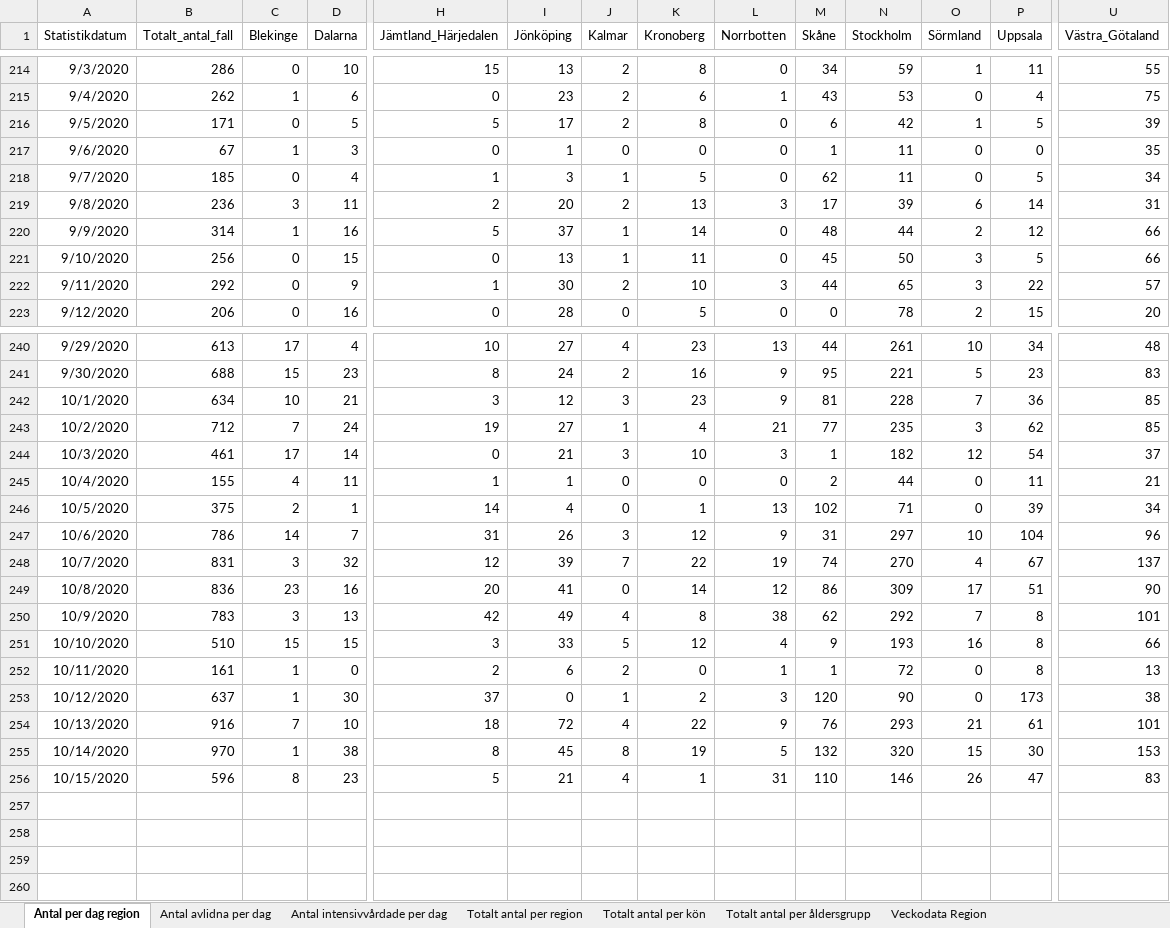
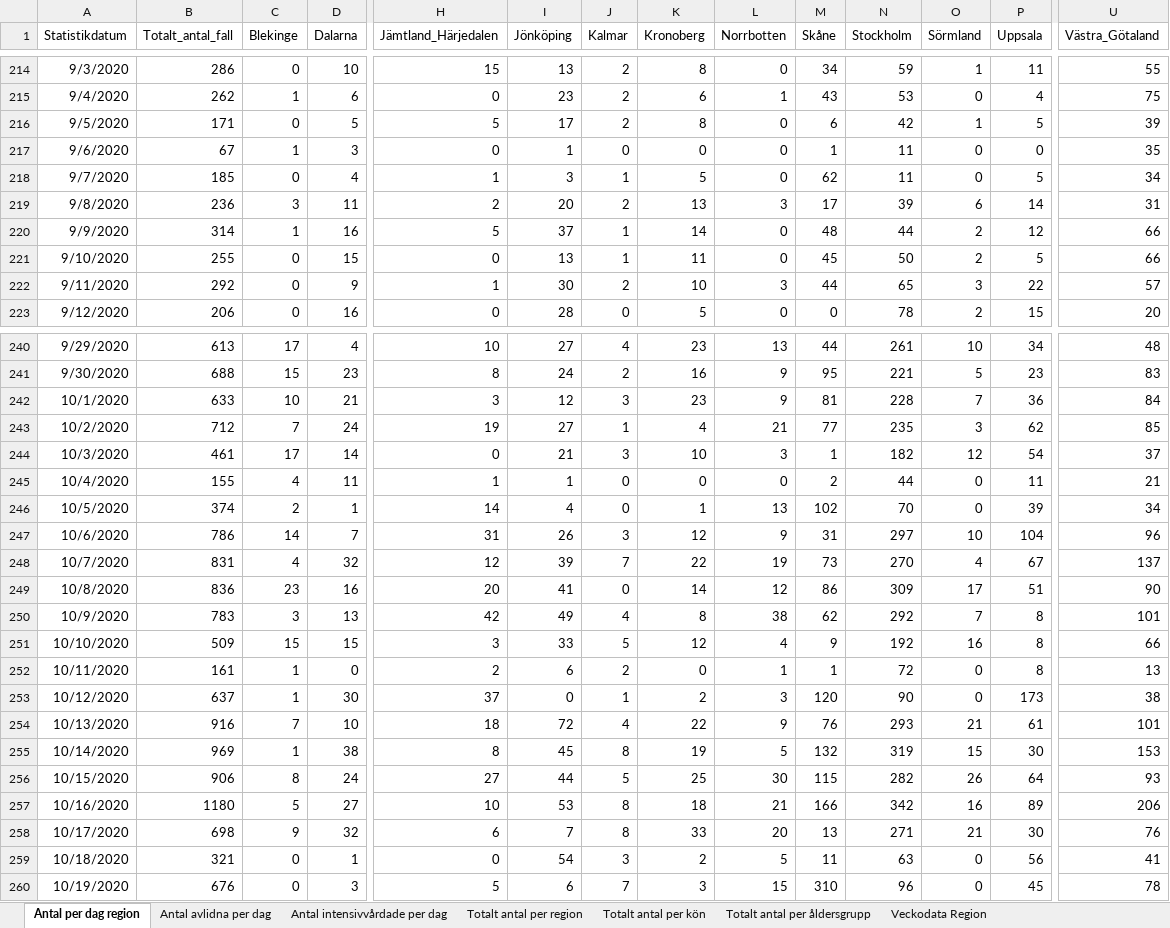
Before and after one commit to adamaltmejd/sse_cern, an Excel workbook: data/FHM/FHM_latest.xlsx, sheet Antal per dag region, drawn as a sheet; only a part is shown, gaps mark what is left out; values as stored, in another font and other column widths than the file's, no borders; rows hold the shown columns only; the diff covers the shown part only; the diff names each change by its address in the sheet, - before the commit and + after, or states it on an @@ line.

```diff
--- a/data/FHM/FHM_latest.xlsx (sheet Antal per dag region)
+++ b/data/FHM/FHM_latest.xlsx (sheet Antal per dag region)
-B221 (Totalt_antal_fall): 256
+B221 (Totalt_antal_fall): 255
-O221 (Sörmland): 3
+O221 (Sörmland): 2
-B242 (Totalt_antal_fall): 634
+B242 (Totalt_antal_fall): 633
-U242 (Västra_Götaland): 85
+U242 (Västra_Götaland): 84
-B246 (Totalt_antal_fall): 375
+B246 (Totalt_antal_fall): 374
-N246 (Stockholm): 71
+N246 (Stockholm): 70
-C248 (Blekinge): 3
+C248 (Blekinge): 4
-M248 (Skåne): 74
+M248 (Skåne): 73
-B251 (Totalt_antal_fall): 510
+B251 (Totalt_antal_fall): 509
-N251 (Stockholm): 193
+N251 (Stockholm): 192
-B255 (Totalt_antal_fall): 970
+B255 (Totalt_antal_fall): 969
-N255 (Stockholm): 320
+N255 (Stockholm): 319
-B256 (Totalt_antal_fall): 596
+B256 (Totalt_antal_fall): 906
-D256 (Dalarna): 23
+D256 (Dalarna): 24
-H256 (Jämtland_Härjedalen): 5
+H256 (Jämtland_Härjedalen): 27
-I256 (Jönköping): 21
+I256 (Jönköping): 44
-J256 (Kalmar): 4
+J256 (Kalmar): 5
-K256 (Kronoberg): 1
+K256 (Kronoberg): 25
-L256 (Norrbotten): 31
+L256 (Norrbotten): 30
-M256 (Skåne): 110
+M256 (Skåne): 115
-N256 (Stockholm): 146
+N256 (Stockholm): 282
-P256 (Uppsala): 47
+P256 (Uppsala): 64
-U256 (Västra_Götaland): 83
+U256 (Västra_Götaland): 93
+row 257: 10/16/2020 | 1180 | 5 | 27 | 10 | 53 | 8 | 18 | 21 | 166 | 342 | 16 | 89 | 206
+row 258: 10/17/2020 | 698 | 9 | 32 | 6 | 7 | 8 | 33 | 20 | 13 | 271 | 21 | 30 | 76
+row 259: 10/18/2020 | 321 | 0 | 1 | 0 | 54 | 3 | 2 | 5 | 11 | 63 | 0 | 56 | 41
+row 260: 10/19/2020 | 676 | 0 | 3 | 5 | 6 | 7 | 3 | 15 | 310 | 96 | 0 | 45 | 78
```
Also changed, not shown: 4 edited cells elsewhere in this sheet, sheet Totalt antal per region, sheet Totalt antal per åldersgrupp, sheet Antal avlidna per dag, sheet Antal intensivvårdade per dag, sheet Totalt antal per kön, other sheet tabs, 3 other files.
